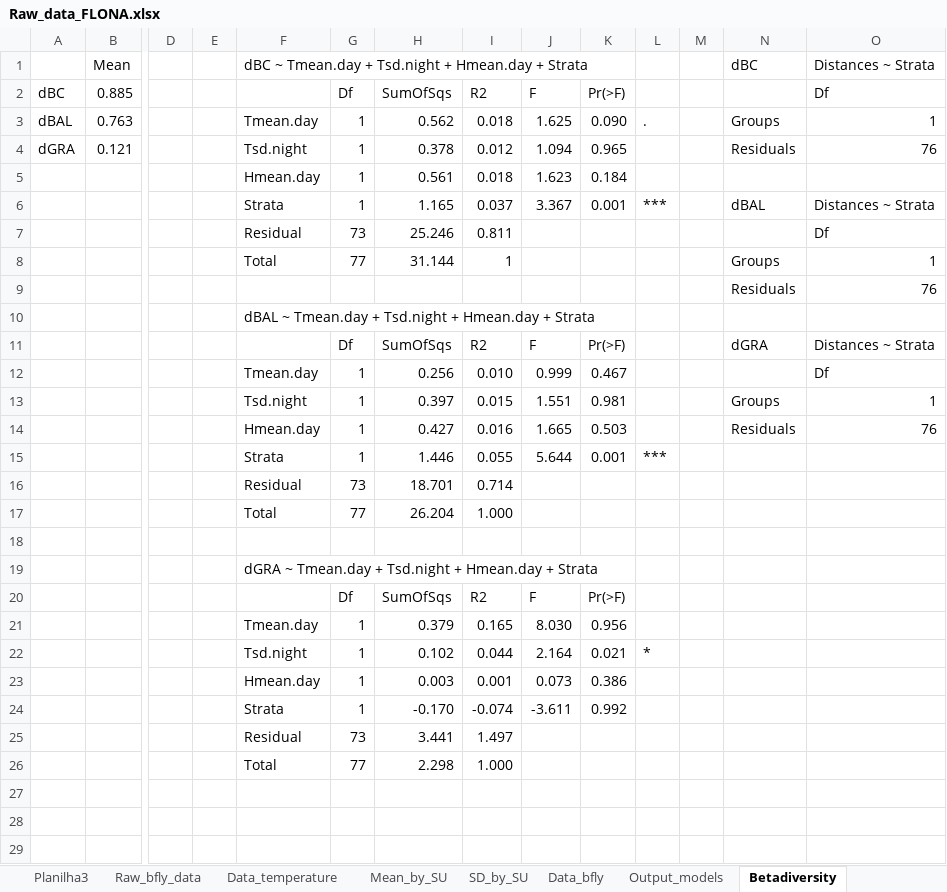
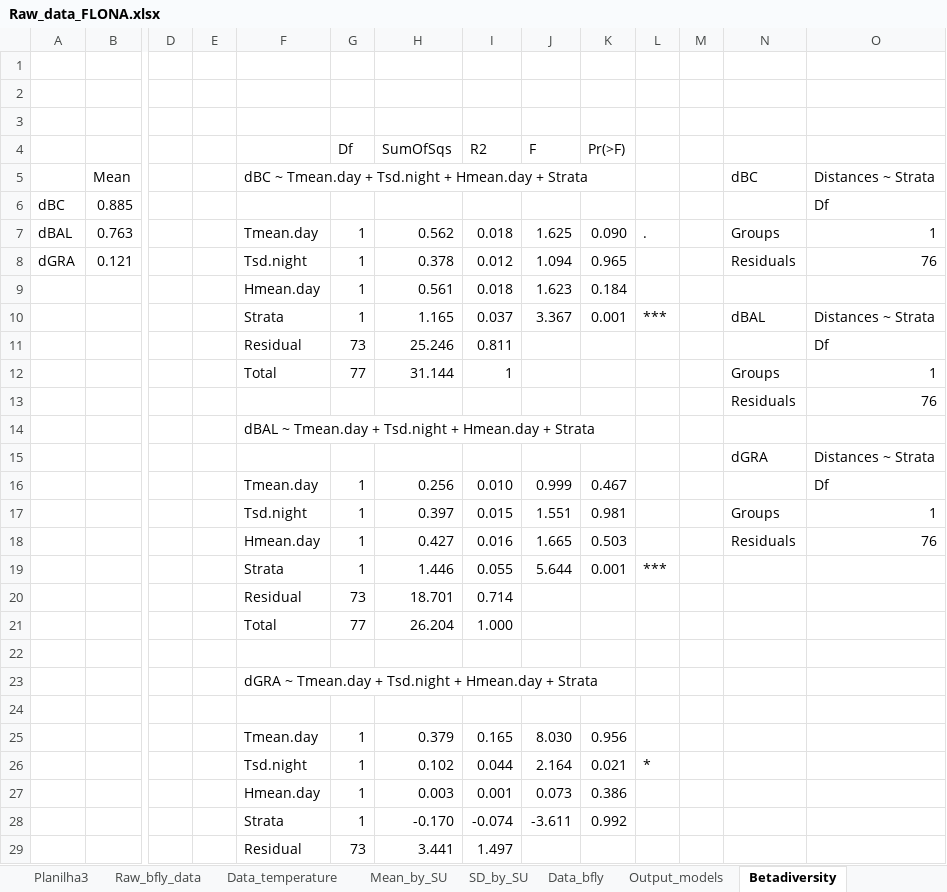
Before and after one commit to richterbine/Vertical_Stratification_bfly, an Excel workbook: data/Raw/Raw_data_FLONA.xlsx, sheet Betadiversity, drawn as a sheet; only a part is shown, gaps mark what is left out; the shorter side is filled out with more unchanged rows; values as stored, in another font and other column widths than the file's, no borders; removed rows and columns are numbered as before the commit, all else as after; rows hold the shown columns only; the diff names each change by its address in the sheet, - before the commit and + after, or states it on an @@ line.

```diff
--- a/data/Raw/Raw_data_FLONA.xlsx (sheet Betadiversity)
+++ b/data/Raw/Raw_data_FLONA.xlsx (sheet Betadiversity)
+row 1: (empty)
+row 2: (empty)
+row 3: (empty)
+row 4:  |  |  |  |  | Df | SumOfSqs | R2 | F | Pr(>F)
-G6: Df
+G6: (empty)
-H6: SumOfSqs
+H6: (empty)
-I6: R2
+I6: (empty)
-J6: F
+J6: (empty)
-K6: Pr(>F)
+K6: (empty)
-row 11:  |  |  |  |  | Df | SumOfSqs | R2 | F | Pr(>F) |  |  | dGRA | Distances ~ Strata
+row 15:  |  |  |  |  |  |  |  |  |  |  |  | dGRA | Distances ~ Strata
-row 24:  |  |  |  |  | Df | SumOfSqs | R2 | F | Pr(>F)
+row 24: (empty)
```
Also changed, not shown: sheet Table S2, sheet Output_models, sheet IndVal_output, other sheet tabs.
